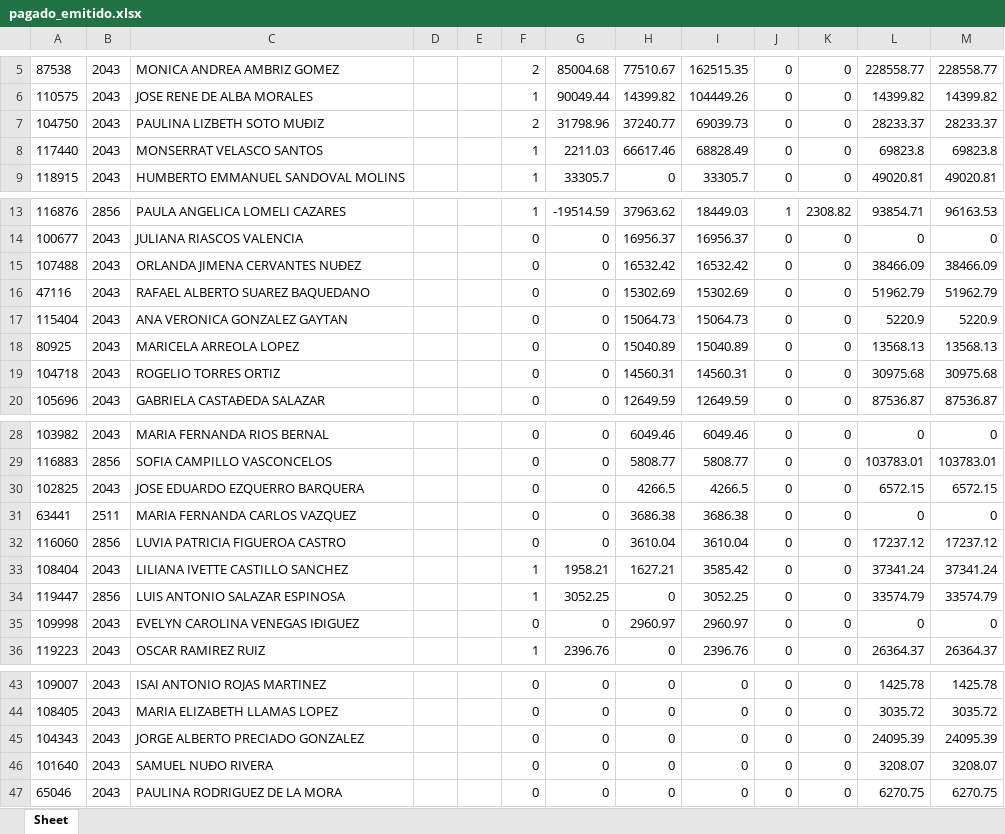
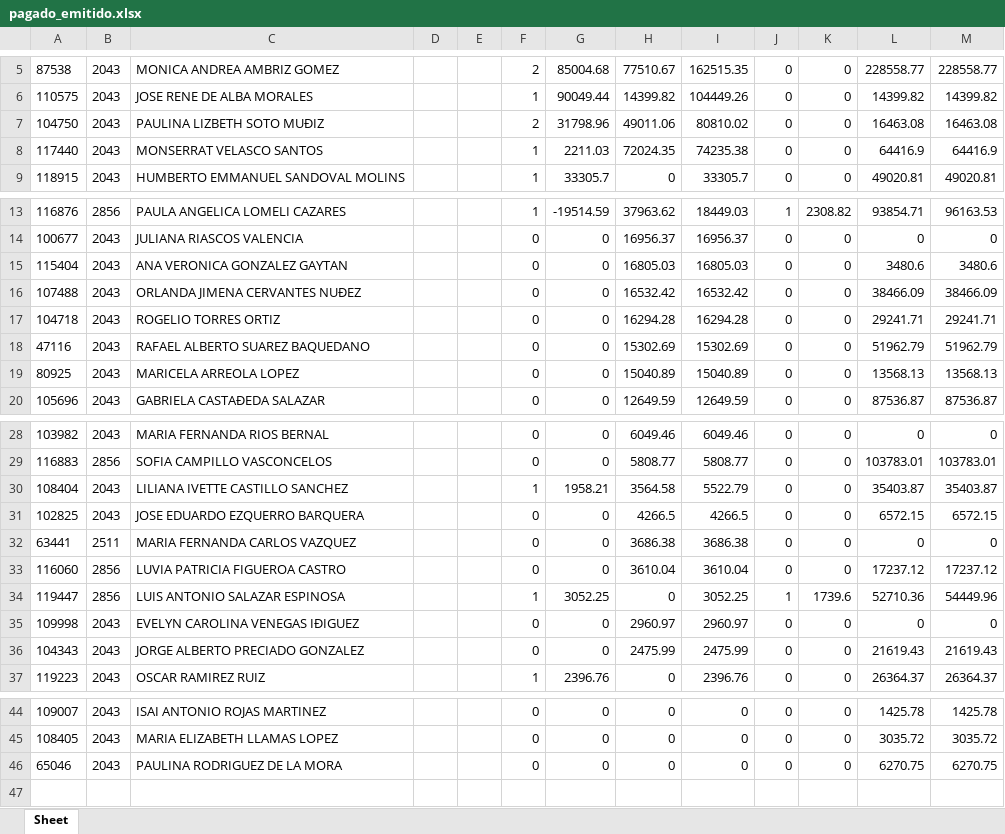
Before and after one commit to davalosdiego833/paneldecampanas, an Excel workbook: administrador/pagado_emitidido/pagado_emitido.xlsx, sheet Sheet, drawn as a sheet; only a part is shown, gaps mark what is left out; values as stored, in another font and other column widths than the file's, no borders; removed rows and columns are numbered as before the commit, all else as after; the diff covers the shown part only; the diff names each change by its address in the sheet, - before the commit and + after, or states it on an @@ line.

Commit message:
data: Actualización automática de reportes (2026-08-31 16:09)

```diff
--- a/administrador/pagado_emitidido/pagado_emitido.xlsx (sheet Sheet)
+++ b/administrador/pagado_emitidido/pagado_emitido.xlsx (sheet Sheet)
-H7: 37240.77
+H7: 49011.06
-I7: 69039.73
+I7: 80810.02
-L7: 28233.37
+L7: 16463.08
-M7: 28233.37
+M7: 16463.08
-H8: 66617.46
+H8: 72024.35
-I8: 68828.49
+I8: 74235.38
-L8: 69823.8
+L8: 64416.9
-M8: 69823.8
+M8: 64416.9
+row 15: 115404 | 2043 | ANA VERONICA GONZALEZ GAYTAN |  |  | 0 | 0 | 16805.03 | 16805.03 | 0 | 0 | 3480.6 | 3480.6
+row 17: 104718 | 2043 | ROGELIO TORRES ORTIZ |  |  | 0 | 0 | 16294.28 | 16294.28 | 0 | 0 | 29241.71 | 29241.71
-row 17: 115404 | 2043 | ANA VERONICA GONZALEZ GAYTAN |  |  | 0 | 0 | 15064.73 | 15064.73 | 0 | 0 | 5220.9 | 5220.9
-row 19: 104718 | 2043 | ROGELIO TORRES ORTIZ |  |  | 0 | 0 | 14560.31 | 14560.31 | 0 | 0 | 30975.68 | 30975.68
+row 30: 108404 | 2043 | LILIANA IVETTE CASTILLO SANCHEZ |  |  | 1 | 1958.21 | 3564.58 | 5522.79 | 0 | 0 | 35403.87 | 35403.87
-row 33: 108404 | 2043 | LILIANA IVETTE CASTILLO SANCHEZ |  |  | 1 | 1958.21 | 1627.21 | 3585.42 | 0 | 0 | 37341.24 | 37341.24
-J34: 0
+J34: 1
-K34: 0
+K34: 1739.6
-L34: 33574.79
+L34: 52710.36
-M34: 33574.79
+M34: 54449.96
+row 36: 104343 | 2043 | JORGE ALBERTO PRECIADO GONZALEZ |  |  | 0 | 0 | 2475.99 | 2475.99 | 0 | 0 | 21619.43 | 21619.43
-row 45: 104343 | 2043 | JORGE ALBERTO PRECIADO GONZALEZ |  |  | 0 | 0 | 0 | 0 | 0 | 0 | 24095.39 | 24095.39
-row 46: 101640 | 2043 | SAMUEL NUÐO RIVERA |  |  | 0 | 0 | 0 | 0 | 0 | 0 | 3208.07 | 3208.07
```
Also changed, not shown: 1 edited cell elsewhere in this sheet, administrador/pagado_emitido/pagado_emitido.xlsx, 3 other files.
